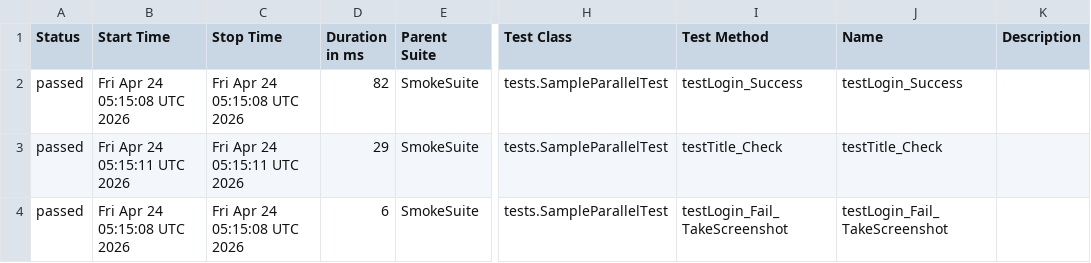
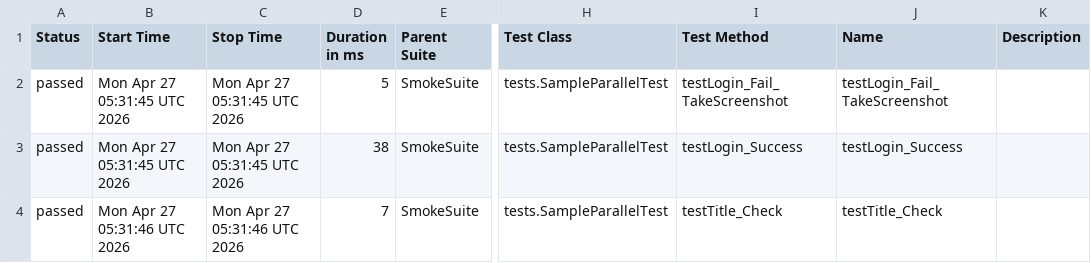
Before and after one commit to phuonghoang123456/lab11THEEND, a CSV file: data/suites.csv, drawn as a sheet; only a part is shown, gaps mark what is left out; the diff names each change by its address in the sheet, - before the commit and + after, or states it on an @@ line.

```diff
--- a/data/suites.csv
+++ b/data/suites.csv
-B2 (Start Time): Fri Apr 24 05:15:08 UTC 2026
+B2 (Start Time): Mon Apr 27 05:31:45 UTC 2026
-C2 (Stop Time): Fri Apr 24 05:15:08 UTC 2026
+C2 (Stop Time): Mon Apr 27 05:31:45 UTC 2026
-D2 (Duration in ms): 82
+D2 (Duration in ms): 5
-I2 (Test Method): testLogin_Success
+I2 (Test Method): testLogin_Fail_TakeScreenshot
-J2 (Name): testLogin_Success
+J2 (Name): testLogin_Fail_TakeScreenshot
-B3 (Start Time): Fri Apr 24 05:15:11 UTC 2026
+B3 (Start Time): Mon Apr 27 05:31:45 UTC 2026
-C3 (Stop Time): Fri Apr 24 05:15:11 UTC 2026
+C3 (Stop Time): Mon Apr 27 05:31:45 UTC 2026
-D3 (Duration in ms): 29
+D3 (Duration in ms): 38
-I3 (Test Method): testTitle_Check
+I3 (Test Method): testLogin_Success
-J3 (Name): testTitle_Check
+J3 (Name): testLogin_Success
-B4 (Start Time): Fri Apr 24 05:15:08 UTC 2026
+B4 (Start Time): Mon Apr 27 05:31:46 UTC 2026
-C4 (Stop Time): Fri Apr 24 05:15:08 UTC 2026
+C4 (Stop Time): Mon Apr 27 05:31:46 UTC 2026
-D4 (Duration in ms): 6
+D4 (Duration in ms): 7
-I4 (Test Method): testLogin_Fail_TakeScreenshot
+I4 (Test Method): testTitle_Check
-J4 (Name): testLogin_Fail_TakeScreenshot
+J4 (Name): testTitle_Check
```
Also changed, not shown: 33 other files.
